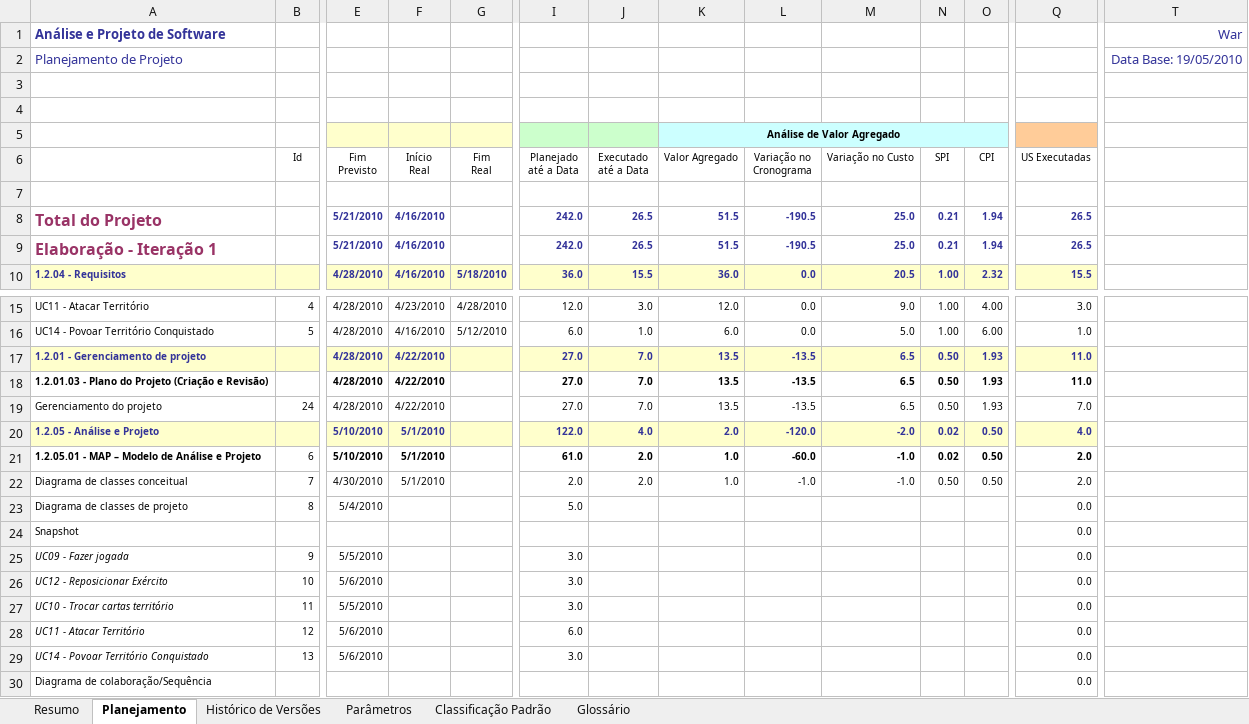
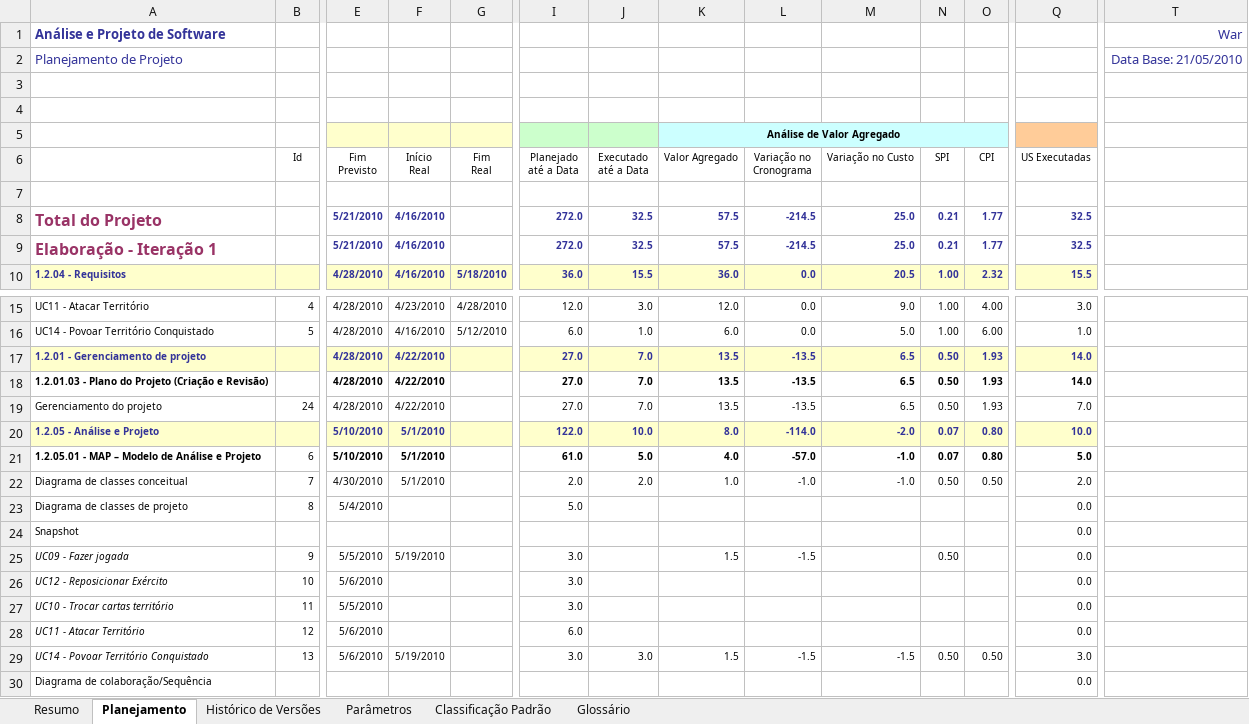
Before and after one commit to davidalain/war-aps, an Excel workbook: Gerência de Projetos/War - Acompanhamento de Projeto.xlsx, sheet Planejamento, drawn as a sheet; only a part is shown, gaps mark what is left out; values as stored, in another font and other column widths than the file's, no borders; charts and pictures not drawn; the diff covers the shown part only; the diff names each change by its address in the sheet, - before the commit and + after, or states it on an @@ line.

Commit message:
-Adição do diagrama de sequencia UC14 - Povoar Territorio Conquistado - Acompanhamento do Projeto

```diff
--- a/Gerência de Projetos/War - Acompanhamento de Projeto.xlsx (sheet Planejamento)
+++ b/Gerência de Projetos/War - Acompanhamento de Projeto.xlsx (sheet Planejamento)
-T2: Data Base: 19/05/2010
+T2: Data Base: 21/05/2010
-I8:I9 (Planejado até a Data): 242.0
+I8:I9 (Planejado até a Data): 272.0
-J8:J9 (Executado até a Data): 26.5
+J8:J9 (Executado até a Data): 32.5
-K8:K9 (Valor Agregado): 51.5
+K8:K9 (Valor Agregado): 57.5
-L8:L9 (Variação no Cronograma): -190.5
+L8:L9 (Variação no Cronograma): -214.5
-O8:O9 (CPI): 1.94
+O8:O9 (CPI): 1.77
-Q8:Q9 (US Executadas): 26.5
+Q8:Q9 (US Executadas): 32.5
-Q17:Q18 (US Executadas): 11.0
+Q17:Q18 (US Executadas): 14.0
-J20 (Executado até a Data): 4.0
+J20 (Executado até a Data): 10.0
-K20 (Valor Agregado): 2.0
+K20 (Valor Agregado): 8.0
-L20 (Variação no Cronograma): -120.0
+L20 (Variação no Cronograma): -114.0
-N20:N21 (SPI): 0.02
+N20:N21 (SPI): 0.07
-O20:O21 (CPI): 0.50
+O20:O21 (CPI): 0.80
-Q20 (US Executadas): 4.0
+Q20 (US Executadas): 10.0
-J21 (Executado até a Data): 2.0
+J21 (Executado até a Data): 5.0
-K21 (Valor Agregado): 1.0
+K21 (Valor Agregado): 4.0
-L21 (Variação no Cronograma): -60.0
+L21 (Variação no Cronograma): -57.0
-Q21 (US Executadas): 2.0
+Q21 (US Executadas): 5.0
-F25 (Início Real): (empty)
+F25 (Início Real): 5/19/2010
-K25 (Valor Agregado): (empty)
+K25 (Valor Agregado): 1.5
-L25 (Variação no Cronograma): (empty)
+L25 (Variação no Cronograma): -1.5
-N25 (SPI): (empty)
+N25 (SPI): 0.50
-F29 (Início Real): (empty)
+F29 (Início Real): 5/19/2010
-J29 (Executado até a Data): (empty)
+J29 (Executado até a Data): 3.0
-K29 (Valor Agregado): (empty)
+K29 (Valor Agregado): 1.5
-L29 (Variação no Cronograma): (empty)
+L29 (Variação no Cronograma): -1.5
-M29 (Variação no Custo): (empty)
+M29 (Variação no Custo): -1.5
-N29 (SPI): (empty)
+N29 (SPI): 0.50
-O29 (CPI): (empty)
+O29 (CPI): 0.50
-Q29 (US Executadas): 0.0
+Q29 (US Executadas): 3.0
```
Also changed, not shown: 5 edited cells elsewhere in this sheet, sheet Resumo, sheet Histórico de Versões, sheet Parâmetros, charts or pictures, 2 other files.
